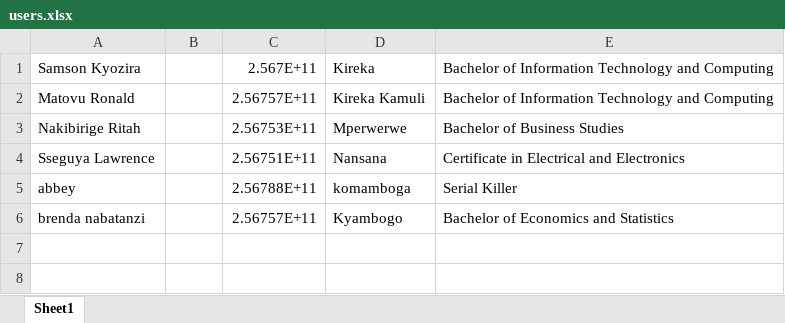
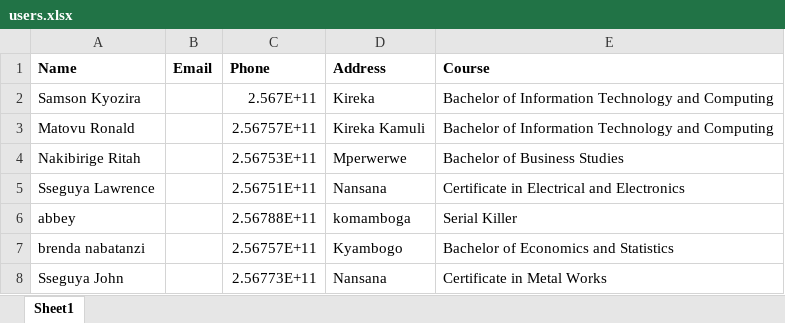
Before and after one commit to matovu-ronald/vti, an Excel workbook: public/imports/providers/users.xlsx, sheet Sheet1, drawn as a sheet; values as stored, in another font and other column widths than the file's, no borders; the diff names each change by its address in the sheet, - before the commit and + after, or states it on an @@ line.

Commit message:
Users excel sheet with heading row support

```diff
--- a/public/imports/providers/users.xlsx (sheet Sheet1)
+++ b/public/imports/providers/users.xlsx (sheet Sheet1)
+row 1: Name | Email | Phone | Address | Course
+row 8: Sseguya John |  | 2.56773E+11 | Nansana | Certificate in Metal Works
```
